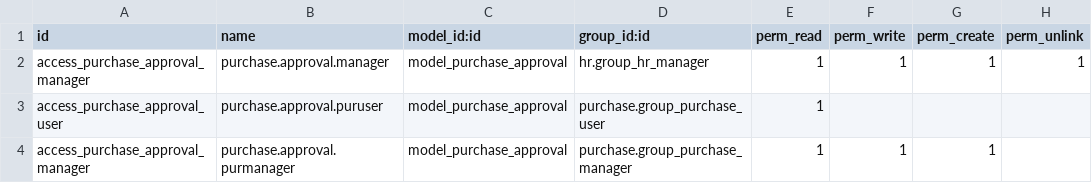
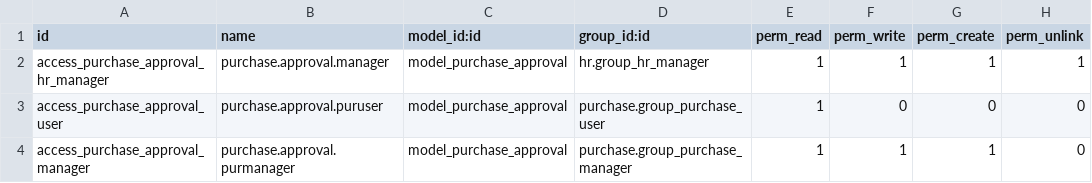
Before and after one commit to ursais/osi-addons, a CSV file: osi_purchase_workflow_customization/security/ir.model.access.csv, drawn as a sheet.

```diff
--- a/osi_purchase_workflow_customization/security/ir.model.access.csv
+++ b/osi_purchase_workflow_customization/security/ir.model.access.csv
@@ -1,4 +1,4 @@
 id,name,model_id:id,group_id:id,perm_read,perm_write,perm_create,perm_unlink
-access_purchase_approval_manager,purchase.approval.manager,model_purchase_approval,hr.group_hr_manager,1,1,1,1
-access_purchase_approval_user,purchase.approval.puruser,model_purchase_approval,purchase.group_purchase_user,1,,,
-access_purchase_approval_manager,purchase.approval.purmanager,model_purchase_approval,purchase.group_purchase_manager,1,1,1,
+access_purchase_approval_hr_manager,purchase.approval.manager,model_purchase_approval,hr.group_hr_manager,1,1,1,1
+access_purchase_approval_user,purchase.approval.puruser,model_purchase_approval,purchase.group_purchase_user,1,0,0,0
+access_purchase_approval_manager,purchase.approval.purmanager,model_purchase_approval,purchase.group_purchase_manager,1,1,1,0
```
Also changed, not shown: 1 other file.
